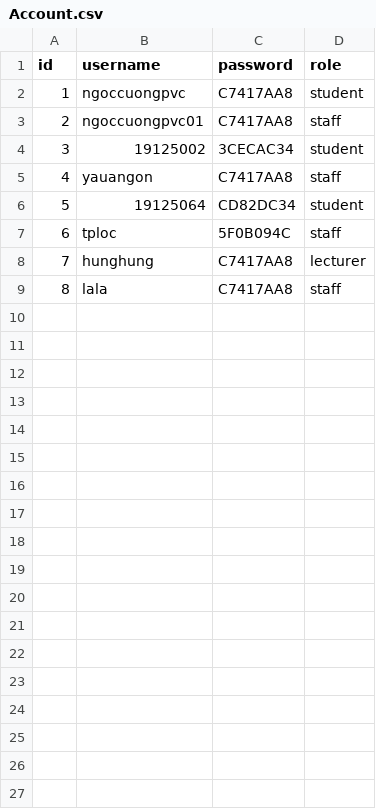
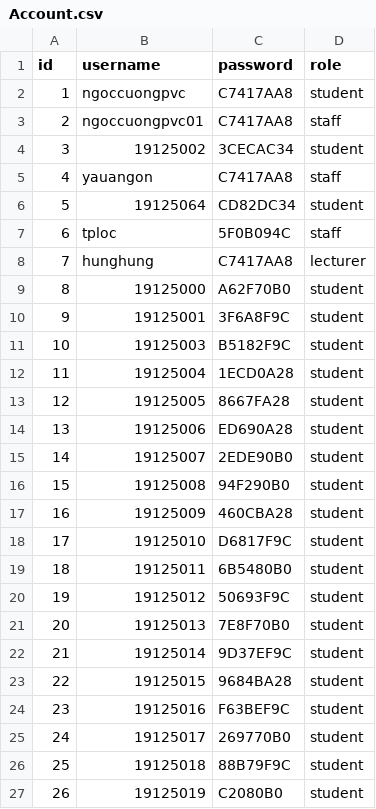
Before and after one commit to ngoccuongpvc/SCFC, a CSV file: database/Account.csv, drawn as a sheet; only a part is shown; the diff covers the shown part only.

```diff
--- a/database/Account.csv
+++ b/database/Account.csv
@@ -8,2 +8,20 @@ id,username,password,role
 7,hunghung,C7417AA8,lecturer
-8,lala,C7417AA8,staff
+8,19125000,A62F70B0,student
+9,19125001,3F6A8F9C,student
+10,19125003,B5182F9C,student
+11,19125004,1ECD0A28,student
+12,19125005,8667FA28,student
+13,19125006,ED690A28,student
+14,19125007,2EDE90B0,student
+15,19125008,94F290B0,student
+16,19125009,460CBA28,student
+17,19125010,D6817F9C,student
+18,19125011,6B5480B0,student
+19,19125012,50693F9C,student
+20,19125013,7E8F70B0,student
+21,19125014,9D37EF9C,student
+22,19125015,9684BA28,student
+23,19125016,F63BEF9C,student
+24,19125017,269770B0,student
+25,19125018,88B79F9C,student
+26,19125019,C2080B0,student
```
Also changed, not shown: 30 added rows elsewhere in this file, database/UserInfo.csv, 12 other files.
